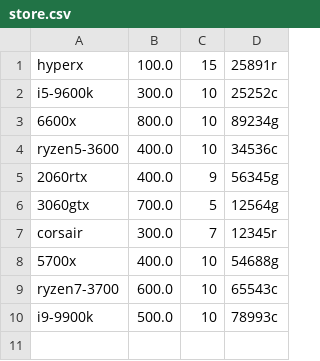
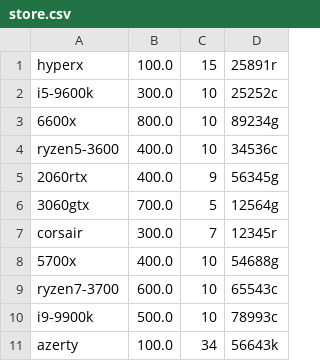
Before and after one commit to theTonyVal/Final-Project, a CSV file: store.csv, drawn as a sheet.

```diff
--- a/store.csv
+++ b/store.csv
@@ -10 +10,2 @@ ryzen7-3700,600.0,10,65543c
 i9-9900k,500.0,10,78993c
+azerty,100.0,34,56643k
```
Also changed, not shown: 7 other files.
